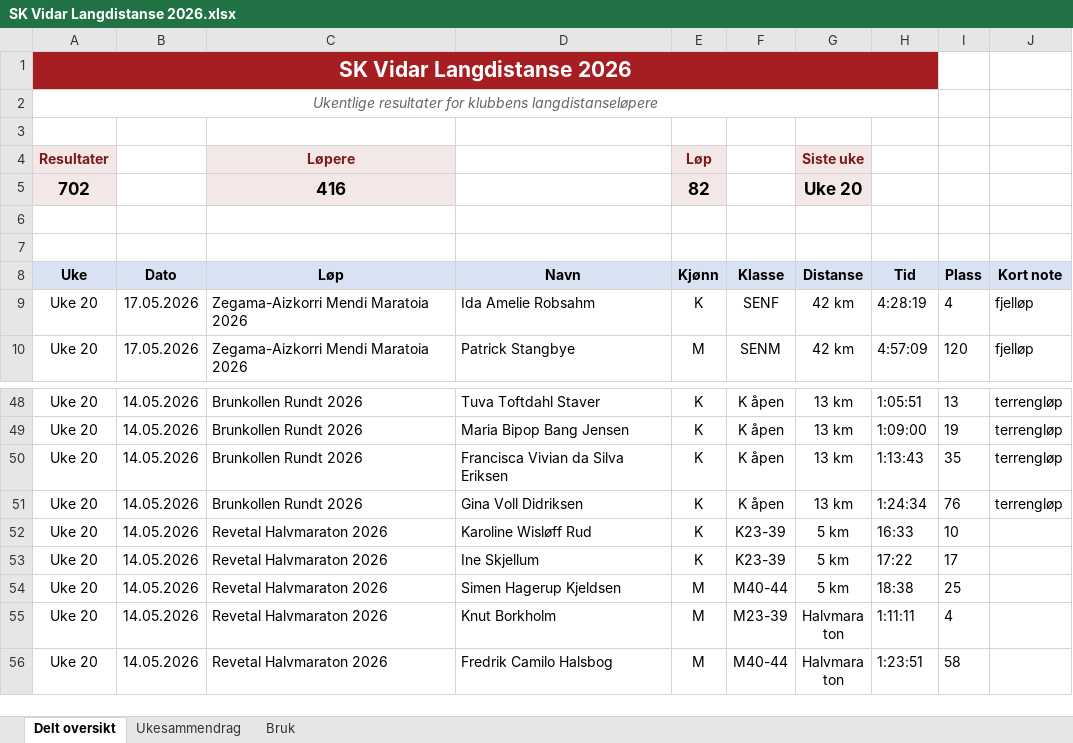
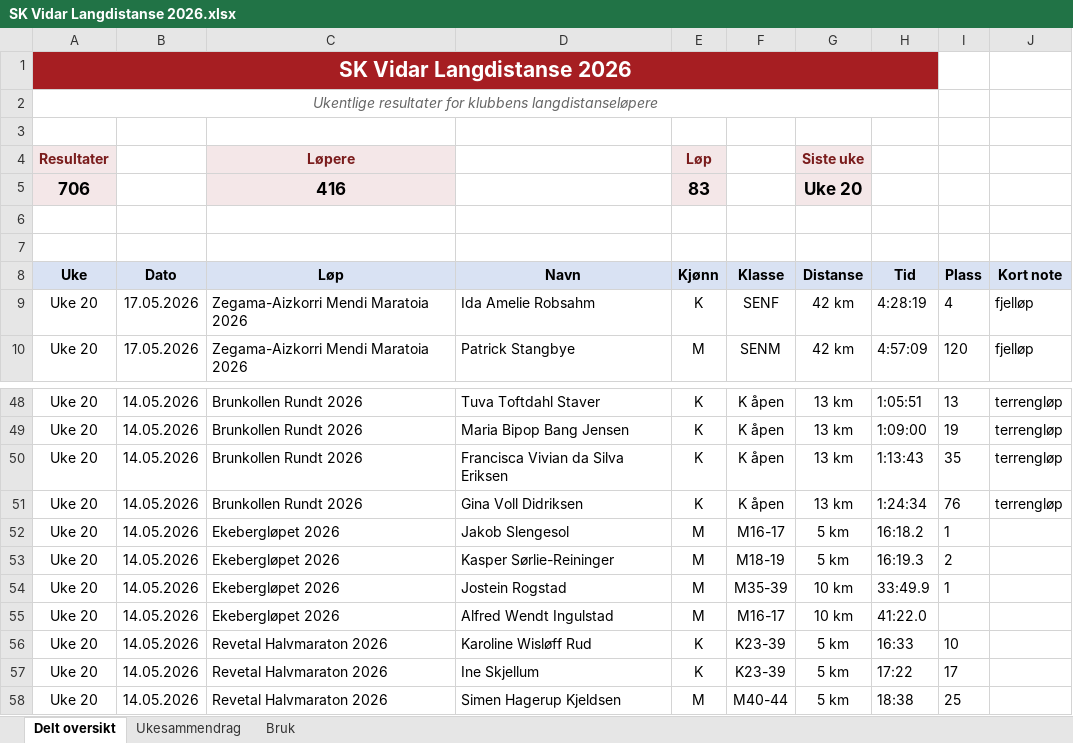
Before and after one commit to gustavByte/sk-vidar-2026-resultater, an Excel workbook: data/delt_oversikt/SK Vidar Langdistanse 2026.xlsx, sheet Delt oversikt, drawn as a sheet; only a part is shown, gaps mark what is left out; the shorter side is filled out with more unchanged rows; values as stored, in another font and other column widths than the file's, no borders; table styles not drawn; the diff names each change by its address in the sheet, - before the commit and + after, or states it on an @@ line.

```diff
--- a/data/delt_oversikt/SK Vidar Langdistanse 2026.xlsx (sheet Delt oversikt)
+++ b/data/delt_oversikt/SK Vidar Langdistanse 2026.xlsx (sheet Delt oversikt)
-A5 (Uke): 702
+A5 (Uke): 706
-E5 (Kjønn): 82
+E5 (Kjønn): 83
+row 52: Uke 20 | 14.05.2026 | Ekebergløpet 2026 | Jakob Slengesol | M | M16-17 | 5 km | 16:18.2 | 1
+row 53: Uke 20 | 14.05.2026 | Ekebergløpet 2026 | Kasper Sørlie-Reininger | M | M18-19 | 5 km | 16:19.3 | 2
+row 54: Uke 20 | 14.05.2026 | Ekebergløpet 2026 | Jostein Rogstad | M | M35-39 | 10 km | 33:49.9 | 1
+row 55: Uke 20 | 14.05.2026 | Ekebergløpet 2026 | Alfred Wendt Ingulstad | M | M16-17 | 10 km | 41:22.0
```
Also changed, not shown: sheet Ukesammendrag, 1 other file.
